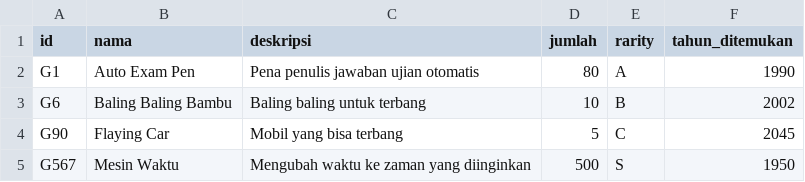
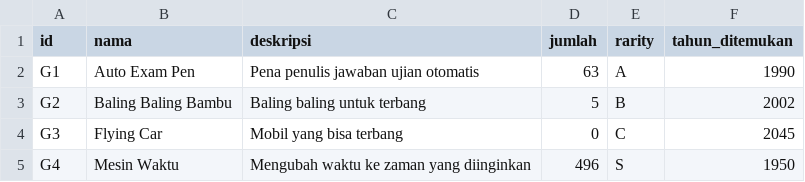
Before and after one commit to dParikesit/TubesDaspro, a CSV file: backup_csv/gadget.csv, drawn as a sheet.

```diff
--- a/backup_csv/gadget.csv
+++ b/backup_csv/gadget.csv
@@ -1,5 +1,5 @@
 id;nama;deskripsi;jumlah;rarity;tahun_ditemukan
-G1;Auto Exam Pen;Pena penulis jawaban ujian otomatis;80;A;1990
-G6;Baling Baling Bambu;Baling baling untuk terbang;10;B;2002
-G90;Flaying Car;Mobil yang bisa terbang;5;C;2045
-G567;Mesin Waktu;Mengubah waktu ke zaman yang diinginkan;500;S;1950
+G1;Auto Exam Pen;Pena penulis jawaban ujian otomatis;63;A;1990
+G2;Baling Baling Bambu;Baling baling untuk terbang;5;B;2002
+G3;Flying Car;Mobil yang bisa terbang;0;C;2045
+G4;Mesin Waktu;Mengubah waktu ke zaman yang diinginkan;496;S;1950
```
Also changed, not shown: backup_csv/consumable.csv, backup_csv/user.csv, 11 other files.
